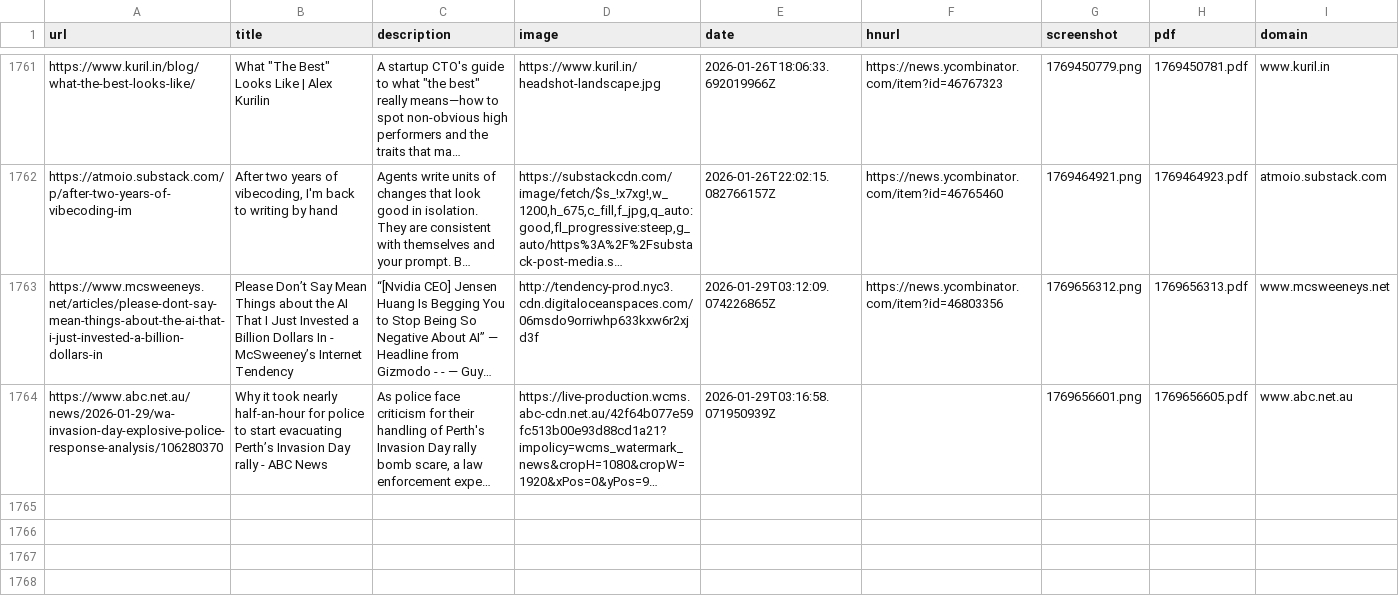
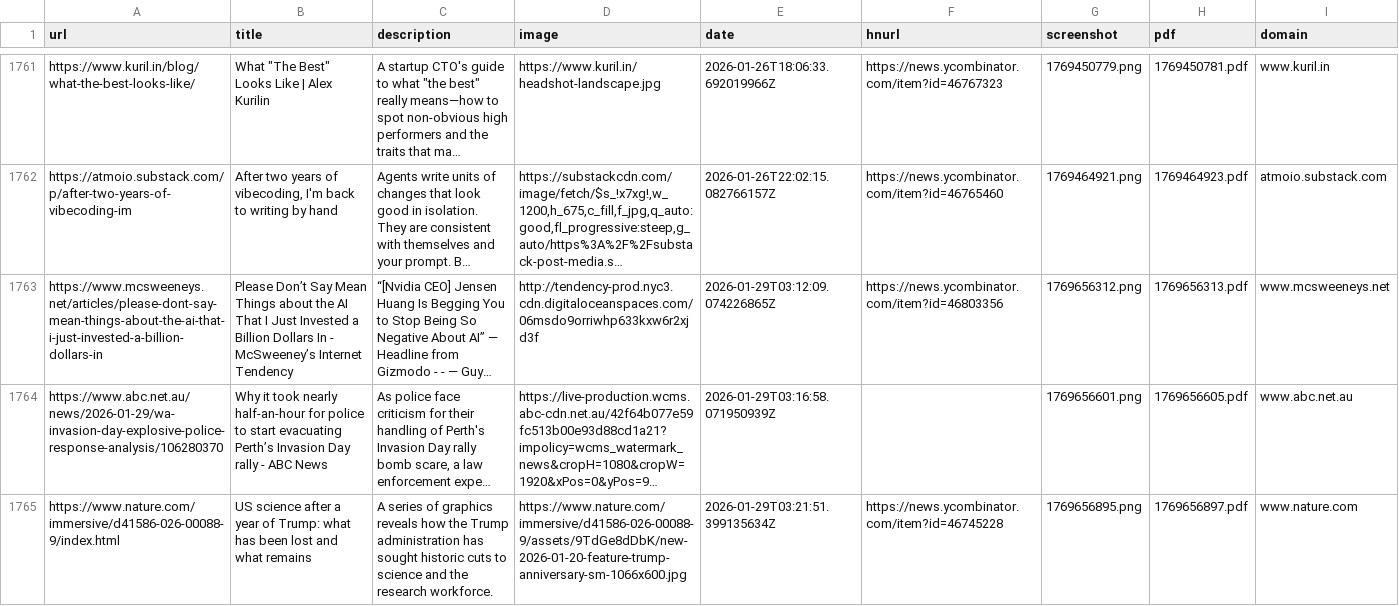
Before and after one commit to jamesmstone/readingList, a CSV file: readingList.csv, drawn as a sheet; only a part is shown, gaps mark what is left out; long unchanged cells end in …; the diff names each change by its address in the sheet, - before the commit and + after, or states it on an @@ line.

Commit message:
Automated reading list update on Thu Jan 29 03:21:51 UTC 2026

```diff
--- a/readingList.csv
+++ b/readingList.csv
+row 1765: https://www.nature.com/immersive/d41586-026-00088-9/index.html | US science after a year of Trump: what has been lost and what remains | A series of graphics reveals how the Trump administration has sought historic cuts to science and the research workforce. | https://www.nature.com/immersive/d41586-026-00088-9/assets/9TdGe8dDbK/new-2026-01-20-feature-trump-anniversary-sm-1066x600.jpg | 2026-01-29T03:21:51.399135634Z | https://news.ycombinator.com/item?id=46745228 | 1769656895.png | 1769656897.pdf | www.nature.com
```
Also changed, not shown: 2 other files.
